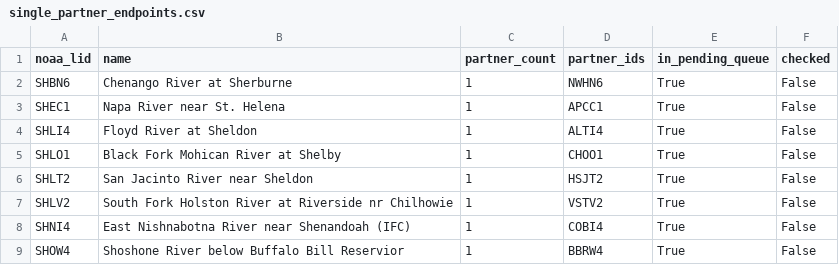
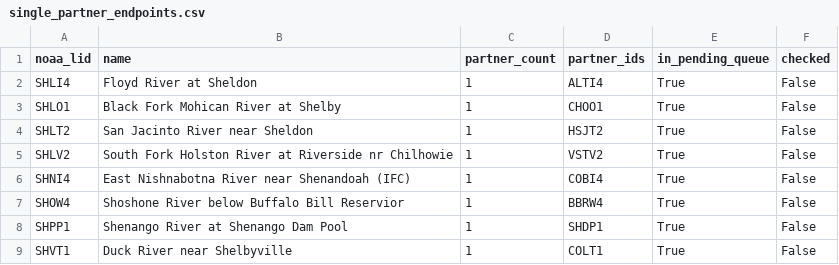
Before and after one commit to pbangiola/paddlersmap, a CSV file: data/network_audit/single_partner_endpoints.csv, drawn as a sheet; only a part is shown; the shorter side is filled out with more unchanged rows; the diff names each change by its address in the sheet, - before the commit and + after, or states it on an @@ line.

```diff
--- a/data/network_audit/single_partner_endpoints.csv
+++ b/data/network_audit/single_partner_endpoints.csv
-row 2: SHBN6 | Chenango River at Sherburne | 1 | NWHN6 | True | False
-row 3: SHEC1 | Napa River near St. Helena | 1 | APCC1 | True | False
```
Also changed, not shown: data/network_audit/unchecked_endpoints.csv, 3 other files.
